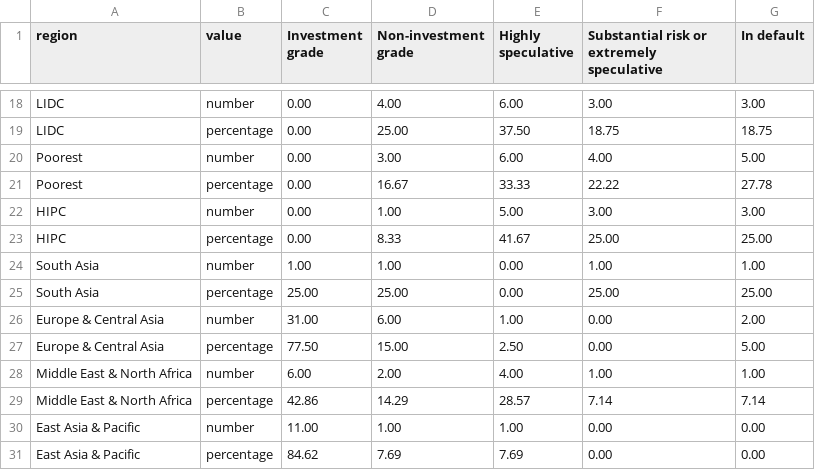
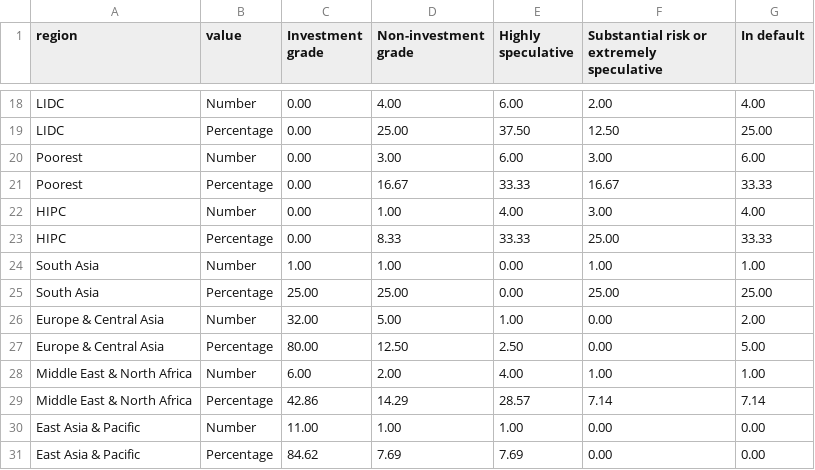
Before and after one commit to UNDP-Data/dv-debt-all-data-repo, a CSV file: creditRating.csv, drawn as a sheet; only a part is shown, gaps mark what is left out; the diff covers the shown part only; the diff names each change by its address in the sheet, - before the commit and + after, or states it on an @@ line.

```diff
--- a/creditRating.csv
+++ b/creditRating.csv
-B18 (value): number
+B18 (value): Number
-F18: 3.00
+F18: 2.00
-G18 (In default): 3.00
+G18 (In default): 4.00
-B19 (value): percentage
+B19 (value): Percentage
-F19: 18.75
+F19: 12.50
-G19 (In default): 18.75
+G19 (In default): 25.00
-B20 (value): number
+B20 (value): Number
-F20: 4.00
+F20: 3.00
-G20 (In default): 5.00
+G20 (In default): 6.00
-B21 (value): percentage
+B21 (value): Percentage
-F21: 22.22
+F21: 16.67
-G21 (In default): 27.78
+G21 (In default): 33.33
-B22 (value): number
+B22 (value): Number
-E22 (Highly speculative): 5.00
+E22 (Highly speculative): 4.00
-G22 (In default): 3.00
+G22 (In default): 4.00
-B23 (value): percentage
+B23 (value): Percentage
-E23 (Highly speculative): 41.67
+E23 (Highly speculative): 33.33
-G23 (In default): 25.00
+G23 (In default): 33.33
-B24 (value): number
+B24 (value): Number
-B25 (value): percentage
+B25 (value): Percentage
-B26 (value): number
+B26 (value): Number
-C26 (Investment grade): 31.00
+C26 (Investment grade): 32.00
-D26 (Non-investment grade): 6.00
+D26 (Non-investment grade): 5.00
-B27 (value): percentage
+B27 (value): Percentage
-C27 (Investment grade): 77.50
+C27 (Investment grade): 80.00
-D27 (Non-investment grade): 15.00
+D27 (Non-investment grade): 12.50
-B28 (value): number
+B28 (value): Number
-B29 (value): percentage
+B29 (value): Percentage
-B30 (value): number
+B30 (value): Number
-B31 (value): percentage
+B31 (value): Percentage
```
Also changed, not shown: 78 edited cells elsewhere in this file, countries/creditRating.csv, countries/dsaRating.csv, 7 other files.
